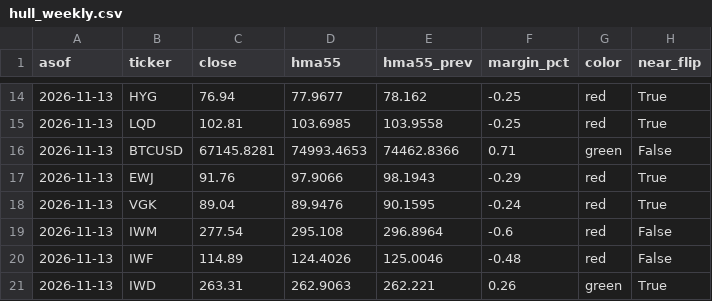
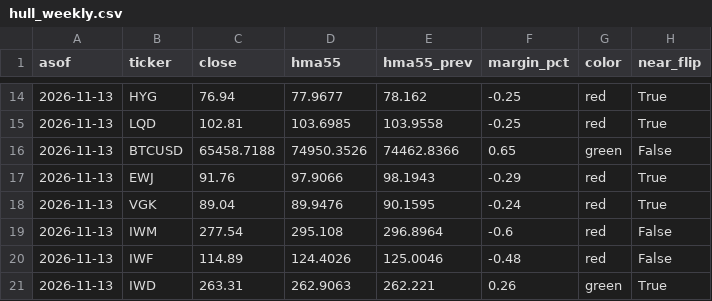
Before and after one commit to 8wy88kzpj9-pixel/hull-price-pipeline, a CSV file: data/hull_weekly.csv, drawn as a sheet; only a part is shown, gaps mark what is left out.

```diff
--- a/data/hull_weekly.csv
+++ b/data/hull_weekly.csv
@@ -15,3 +15,3 @@ asof,ticker,close,hma55,hma55_prev,margin_pct,color,near_flip
 2026-11-13,LQD,102.81,103.6985,103.9558,-0.25,red,True
-2026-11-13,BTCUSD,67145.8281,74993.4653,74462.8366,0.71,green,False
+2026-11-13,BTCUSD,65458.7188,74950.3526,74462.8366,0.65,green,False
 2026-11-13,EWJ,91.76,97.9066,98.1943,-0.29,red,True
```
Also changed, not shown: data/hull3d.csv, data/weekly_closes.csv, 2 other files.
